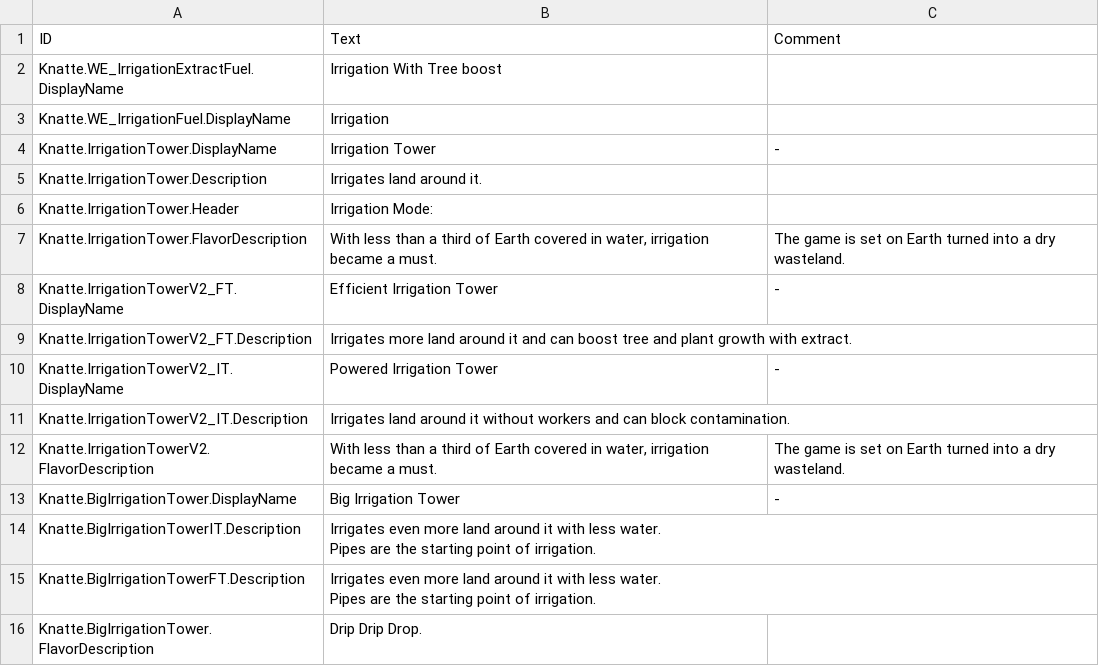
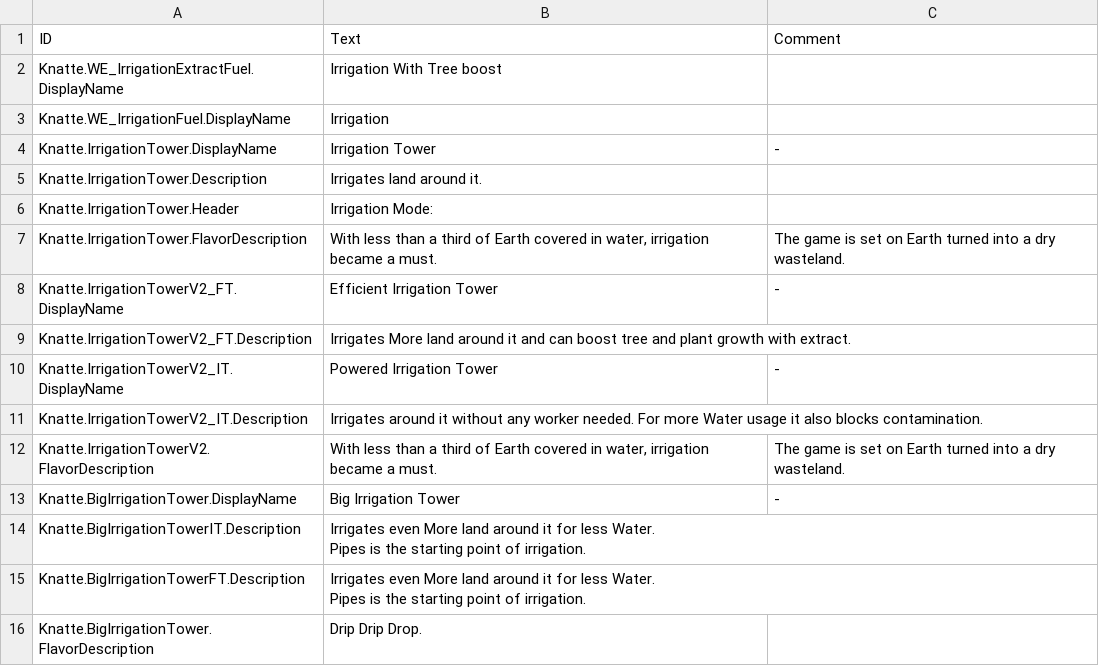
Before and after one commit to KnatteAnka/Timberborn-Modding_KA_U6, a CSV file: Assets/Mods/Water Extention_Irrigation/Data/Localizations/enUS.csv, drawn as a sheet.

Commit message:
Align irrigation localization cleanup scope

```diff
--- a/Assets/Mods/Water Extention_Irrigation/Data/Localizations/enUS.csv
+++ b/Assets/Mods/Water Extention_Irrigation/Data/Localizations/enUS.csv
@@ -8,11 +8,11 @@ Knatte.IrrigationTower.FlavorDescription,"With less than a third of Earth covere
 Knatte.IrrigationTowerV2_FT.DisplayName,Efficient Irrigation Tower,-
-Knatte.IrrigationTowerV2_FT.Description,"Irrigates more land around it and can boost tree and plant growth with extract.",
+Knatte.IrrigationTowerV2_FT.Description,"Irrigates More land around it and can boost tree and plant growth with extract.",
 Knatte.IrrigationTowerV2_IT.DisplayName,Powered Irrigation Tower,-
-Knatte.IrrigationTowerV2_IT.Description,"Irrigates land around it without workers and can block contamination.",
+Knatte.IrrigationTowerV2_IT.Description,"Irrigates around it without any worker needed. For more Water usage it also blocks contamination.",
 Knatte.IrrigationTowerV2.FlavorDescription,"With less than a third of Earth covered in water, irrigation became a must.",The game is set on Earth turned into a dry wasteland.
 Knatte.BigIrrigationTower.DisplayName,Big Irrigation Tower,-
-Knatte.BigIrrigationTowerIT.Description,"Irrigates even more land around it with less water.
-Pipes are the starting point of irrigation.",
-Knatte.BigIrrigationTowerFT.Description,"Irrigates even more land around it with less water.
-Pipes are the starting point of irrigation.",
+Knatte.BigIrrigationTowerIT.Description,"Irrigates even More land around it for less Water.
+Pipes is the starting point of irrigation.",
+Knatte.BigIrrigationTowerFT.Description,"Irrigates even More land around it for less Water.
+Pipes is the starting point of irrigation.",
 Knatte.BigIrrigationTower.FlavorDescription,Drip Drip Drop.,
```
Also changed, not shown: Assets/Mods/Water Extention_Irrigation/Data/Localizations/deDE.csv, Assets/Mods/Water Extention_Irrigation/Data/Localizations/jaJP.csv.
